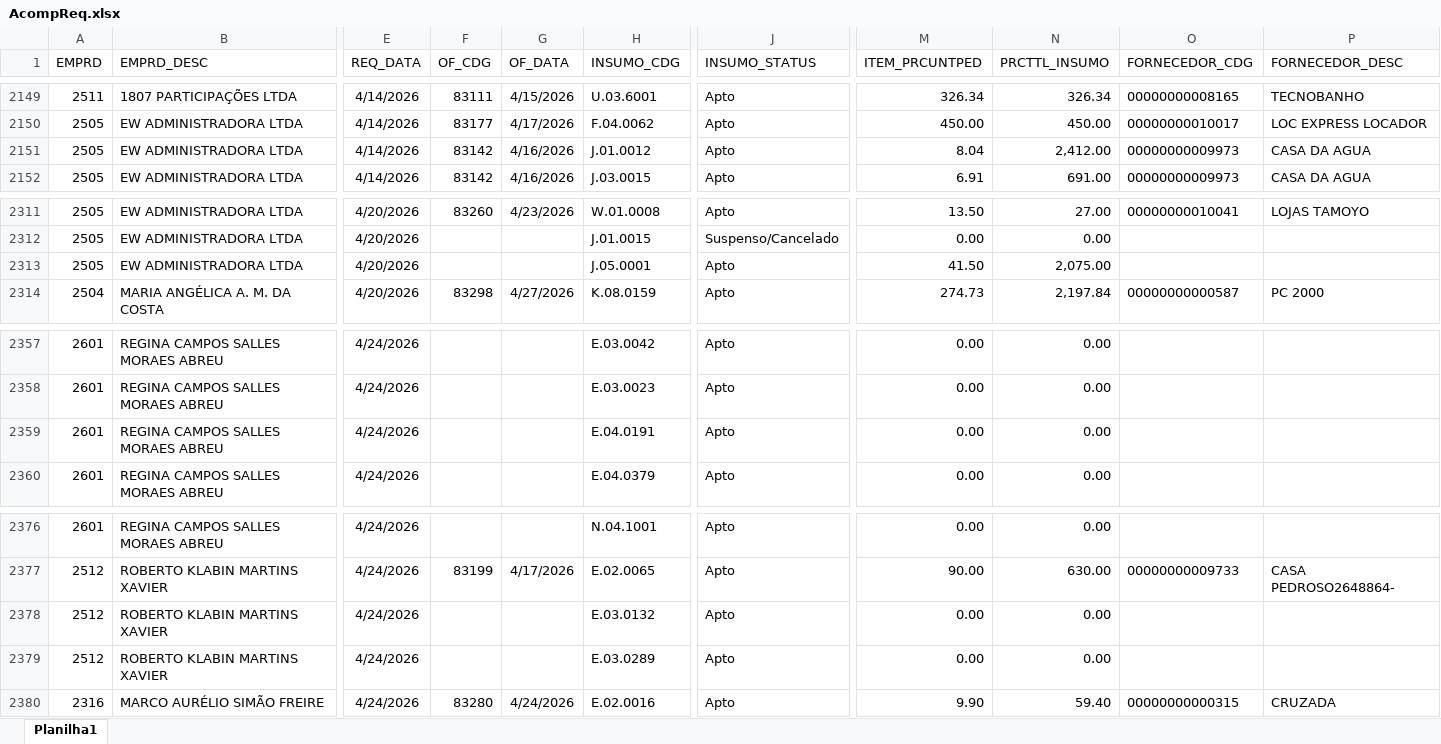
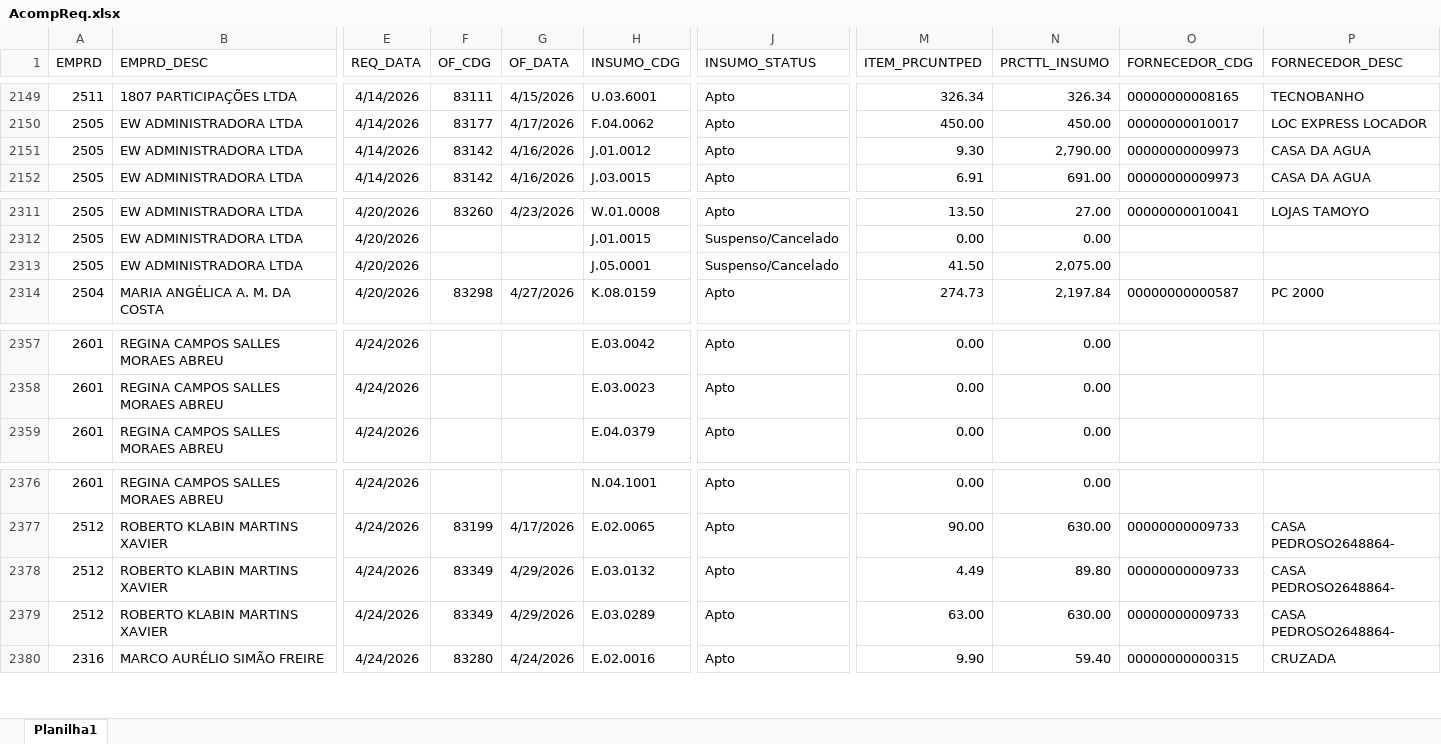
Before and after one commit to Mgiglio98/acompanhamento-requisicoes, an Excel workbook: AcompReq.xlsx, sheet Planilha1, drawn as a sheet; only a part is shown, gaps mark what is left out; values as stored, in another font and other column widths than the file's, no borders; the diff covers the shown part only; the diff names each change by its address in the sheet, - before the commit and + after, or states it on an @@ line.

```diff
--- a/AcompReq.xlsx (sheet Planilha1)
+++ b/AcompReq.xlsx (sheet Planilha1)
-M2151 (ITEM_PRCUNTPED): 8.04
+M2151 (ITEM_PRCUNTPED): 9.30
-N2151 (PRCTTL_INSUMO): 2,412.00
+N2151 (PRCTTL_INSUMO): 2,790.00
-J2313 (INSUMO_STATUS): Apto
+J2313 (INSUMO_STATUS): Suspenso/Cancelado
@@ row 2359 moved to row 2370: 2601 @@
-F2378:F2379 (OF_CDG): (empty)
+F2378:F2379 (OF_CDG): 83349
-G2378:G2379 (OF_DATA): (empty)
+G2378:G2379 (OF_DATA): 4/29/2026
-M2378 (ITEM_PRCUNTPED): 0.00
+M2378 (ITEM_PRCUNTPED): 4.49
-N2378 (PRCTTL_INSUMO): 0.00
+N2378 (PRCTTL_INSUMO): 89.80
-O2378:O2379 (FORNECEDOR_CDG): (empty)
+O2378:O2379 (FORNECEDOR_CDG): 00000000009733
-P2378:P2379 (FORNECEDOR_DESC): (empty)
+P2378:P2379 (FORNECEDOR_DESC): CASA PEDROSO2648864-
-M2379 (ITEM_PRCUNTPED): 0.00
+M2379 (ITEM_PRCUNTPED): 63.00
-N2379 (PRCTTL_INSUMO): 0.00
+N2379 (PRCTTL_INSUMO): 630.00
```
Also changed, not shown: 11 added rows, 3 removed rows and 5 edited cells elsewhere in this sheet, Relat_OF.xlsx.
